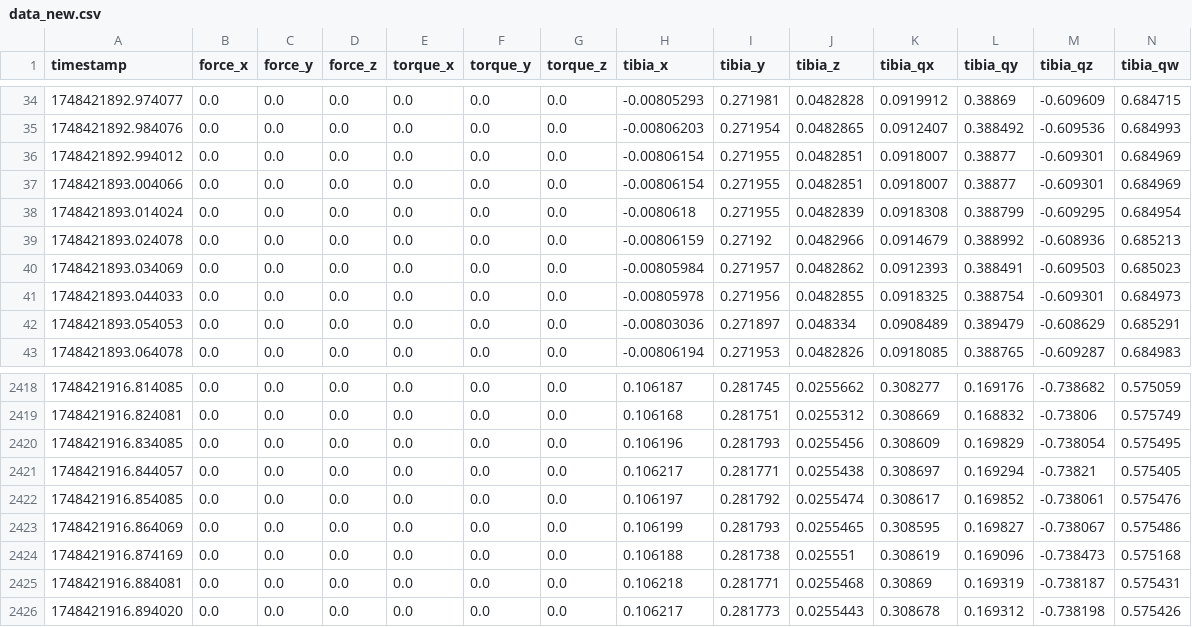
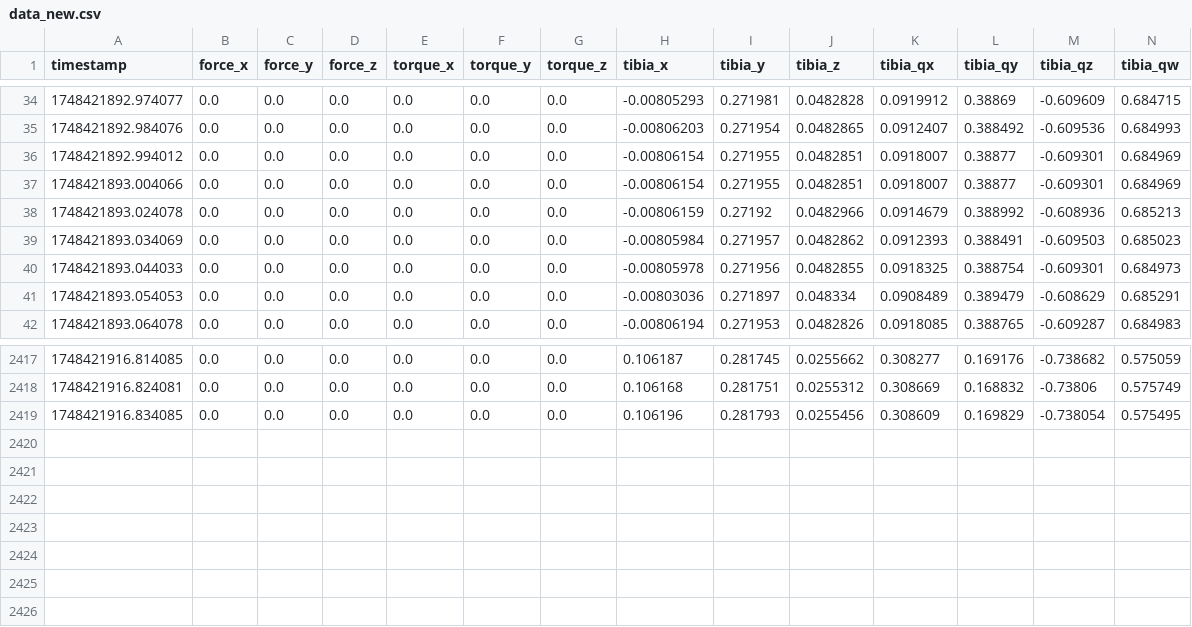
Before and after one commit to annickls/a-knee-ck, a CSV file: data_new.csv, drawn as a sheet; only a part is shown, gaps mark what is left out; rows hold the shown columns only; the diff names each change by its address in the sheet, - before the commit and + after, or states it on an @@ line.

```diff
--- a/data_new.csv
+++ b/data_new.csv
-row 38: 1748421893.014024 | 0.0 | 0.0 | 0.0 | 0.0 | 0.0 | 0.0 | -0.0080618 | 0.271955 | 0.0482839 | 0.0918308 | 0.388799 | -0.609295 | 0.684954
-row 2421: 1748421916.844057 | 0.0 | 0.0 | 0.0 | 0.0 | 0.0 | 0.0 | 0.106217 | 0.281771 | 0.0255438 | 0.308697 | 0.169294 | -0.73821 | 0.575405
-row 2422: 1748421916.854085 | 0.0 | 0.0 | 0.0 | 0.0 | 0.0 | 0.0 | 0.106197 | 0.281792 | 0.0255474 | 0.308617 | 0.169852 | -0.738061 | 0.575476
-row 2423: 1748421916.864069 | 0.0 | 0.0 | 0.0 | 0.0 | 0.0 | 0.0 | 0.106199 | 0.281793 | 0.0255465 | 0.308595 | 0.169827 | -0.738067 | 0.575486
-row 2424: 1748421916.874169 | 0.0 | 0.0 | 0.0 | 0.0 | 0.0 | 0.0 | 0.106188 | 0.281738 | 0.025551 | 0.308619 | 0.169096 | -0.738473 | 0.575168
-row 2425: 1748421916.884081 | 0.0 | 0.0 | 0.0 | 0.0 | 0.0 | 0.0 | 0.106218 | 0.281771 | 0.0255468 | 0.30869 | 0.169319 | -0.738187 | 0.575431
-row 2426: 1748421916.894020 | 0.0 | 0.0 | 0.0 | 0.0 | 0.0 | 0.0 | 0.106217 | 0.281773 | 0.0255443 | 0.308678 | 0.169312 | -0.738198 | 0.575426
```
Also changed, not shown: 4 other files.
